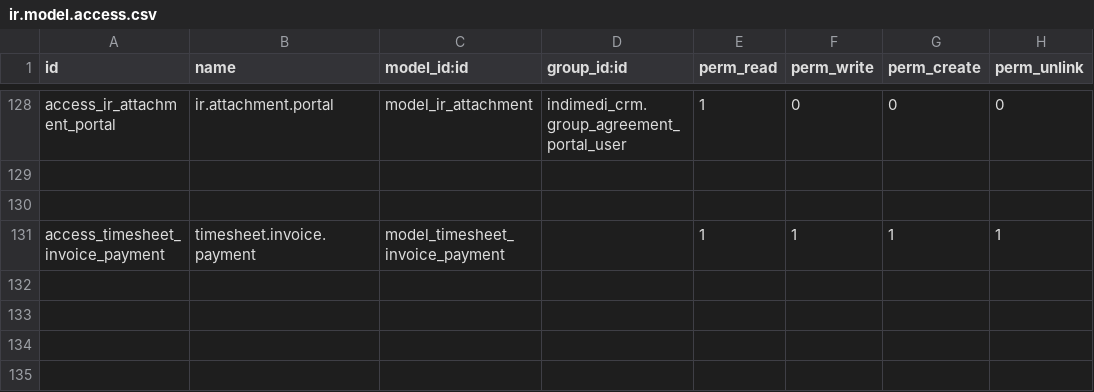
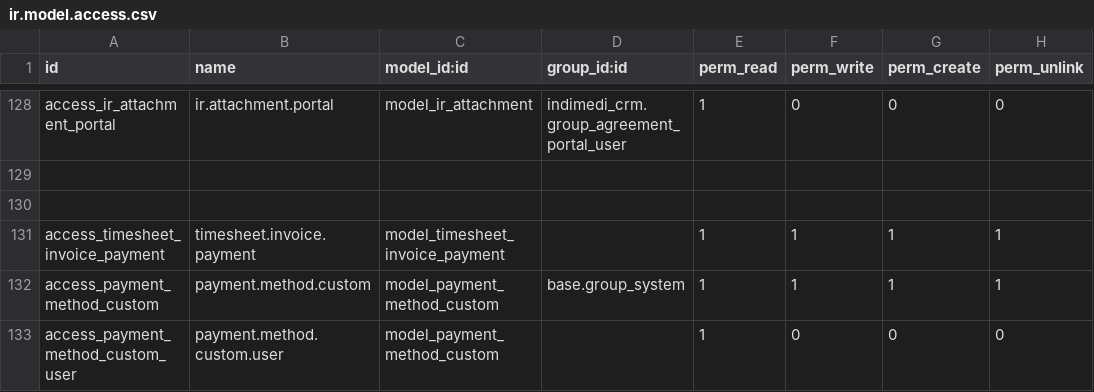
Before and after one commit to westlyou/odoo_erp, a CSV file: indimedi_crm/security/ir.model.access.csv, drawn as a sheet; only a part is shown, gaps mark what is left out.

Commit message:
[ADD] payment method in invoice payment

```diff
--- a/indimedi_crm/security/ir.model.access.csv
+++ b/indimedi_crm/security/ir.model.access.csv
@@ -131 +131,3 @@ access_ir_attachment_portal,ir.attachment.portal,model_ir_attachment,indimedi_cr
 access_timesheet_invoice_payment,timesheet.invoice.payment,model_timesheet_invoice_payment,,1,1,1,1
+access_payment_method_custom,payment.method.custom,model_payment_method_custom,base.group_system,1,1,1,1
+access_payment_method_custom_user,payment.method.custom.user,model_payment_method_custom,,1,0,0,0
```
Also changed, not shown: 6 other files.
